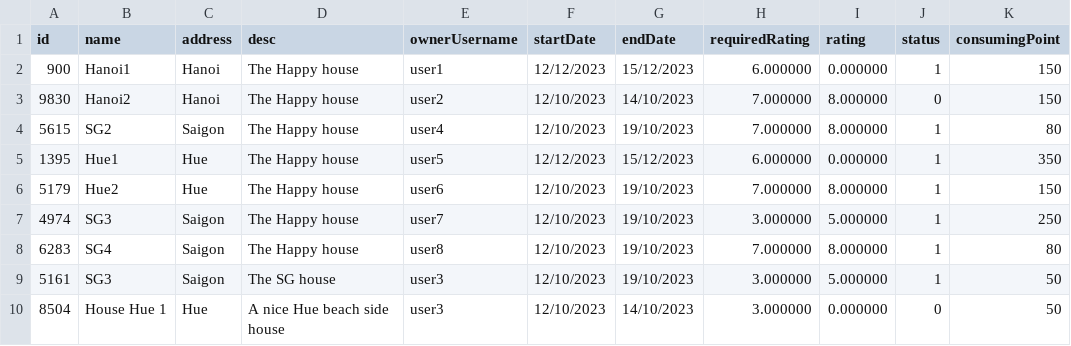
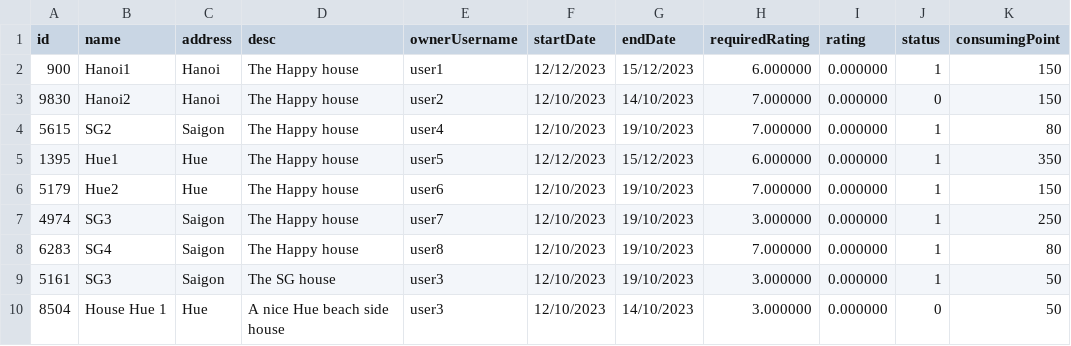
Before and after one commit to klenathan/House-Exchange-Application, a CSV file: cmake-build-debug/house_data.csv, drawn as a sheet.

Commit message:
fix average rating

```diff
--- a/cmake-build-debug/house_data.csv
+++ b/cmake-build-debug/house_data.csv
@@ -2,9 +2,9 @@ id,name,address,desc,ownerUsername,startDate,endDate,requiredRating,rating,statu
 900,Hanoi1,Hanoi,The Happy house,user1,12/12/2023,15/12/2023,6.000000,0.000000,1,150
-9830,Hanoi2,Hanoi,The Happy house,user2,12/10/2023,14/10/2023,7.000000,8.000000,0,150
-5615,SG2,Saigon,The Happy house,user4,12/10/2023,19/10/2023,7.000000,8.000000,1,80
+9830,Hanoi2,Hanoi,The Happy house,user2,12/10/2023,14/10/2023,7.000000,0.000000,0,150
+5615,SG2,Saigon,The Happy house,user4,12/10/2023,19/10/2023,7.000000,0.000000,1,80
 1395,Hue1,Hue,The Happy house,user5,12/12/2023,15/12/2023,6.000000,0.000000,1,350
-5179,Hue2,Hue,The Happy house,user6,12/10/2023,19/10/2023,7.000000,8.000000,1,150
-4974,SG3,Saigon,The Happy house,user7,12/10/2023,19/10/2023,3.000000,5.000000,1,250
-6283,SG4,Saigon,The Happy house,user8,12/10/2023,19/10/2023,7.000000,8.000000,1,80
-5161,SG3,Saigon,The SG house,user3,12/10/2023,19/10/2023,3.000000,5.000000,1,50
+5179,Hue2,Hue,The Happy house,user6,12/10/2023,19/10/2023,7.000000,0.000000,1,150
+4974,SG3,Saigon,The Happy house,user7,12/10/2023,19/10/2023,3.000000,0.000000,1,250
+6283,SG4,Saigon,The Happy house,user8,12/10/2023,19/10/2023,7.000000,0.000000,1,80
+5161,SG3,Saigon,The SG house,user3,12/10/2023,19/10/2023,3.000000,0.000000,1,50
 8504,House Hue 1,Hue,A nice Hue beach side house,user3,12/10/2023,14/10/2023,3.000000,0.000000,0,50
```
Also changed, not shown: 7 other files.
